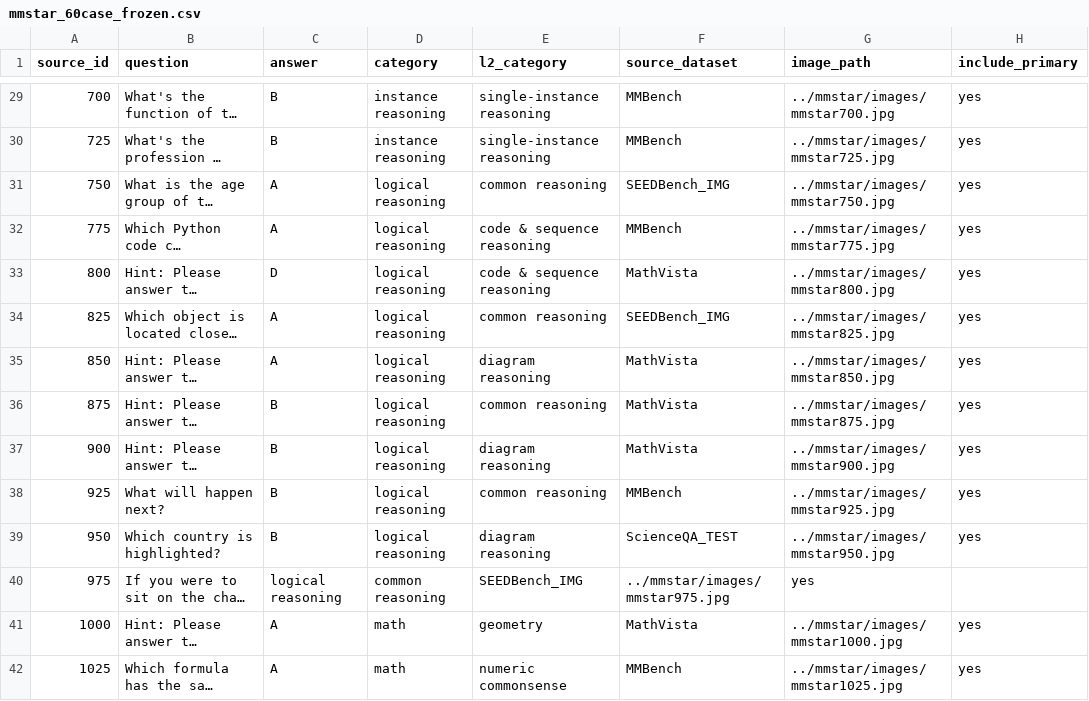
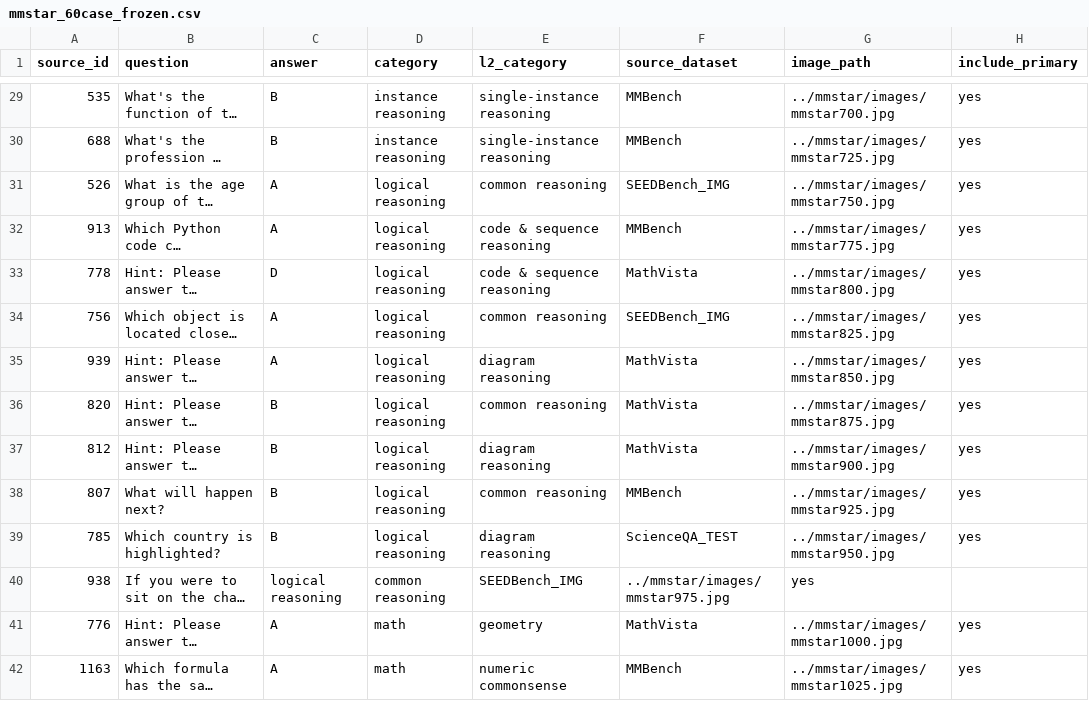
Before and after one commit to aarohi-agrawal/Hidden-Failures-and-Robustness-in-Biomedical-Foundation-Models, a CSV file: data/manifests/mmstar_60case_frozen.csv, drawn as a sheet; only a part is shown, gaps mark what is left out; long unchanged cells end in …; the diff covers the shown part only; the diff names each change by its address in the sheet, - before the commit and + after, or states it on an @@ line.

```diff
--- a/data/manifests/mmstar_60case_frozen.csv
+++ b/data/manifests/mmstar_60case_frozen.csv
-A29 (source_id): 700
+A29 (source_id): 535
-A30 (source_id): 725
+A30 (source_id): 688
-A31 (source_id): 750
+A31 (source_id): 526
-A32 (source_id): 775
+A32 (source_id): 913
-A33 (source_id): 800
+A33 (source_id): 778
-A34 (source_id): 825
+A34 (source_id): 756
-A35 (source_id): 850
+A35 (source_id): 939
-A36 (source_id): 875
+A36 (source_id): 820
-A37 (source_id): 900
+A37 (source_id): 812
-A38 (source_id): 925
+A38 (source_id): 807
-A39 (source_id): 950
+A39 (source_id): 785
-A40 (source_id): 975
+A40 (source_id): 938
-A41 (source_id): 1000
+A41 (source_id): 776
-A42 (source_id): 1025
+A42 (source_id): 1163
```
Also changed, not shown: 1 added row and 45 edited cells elsewhere in this file.
